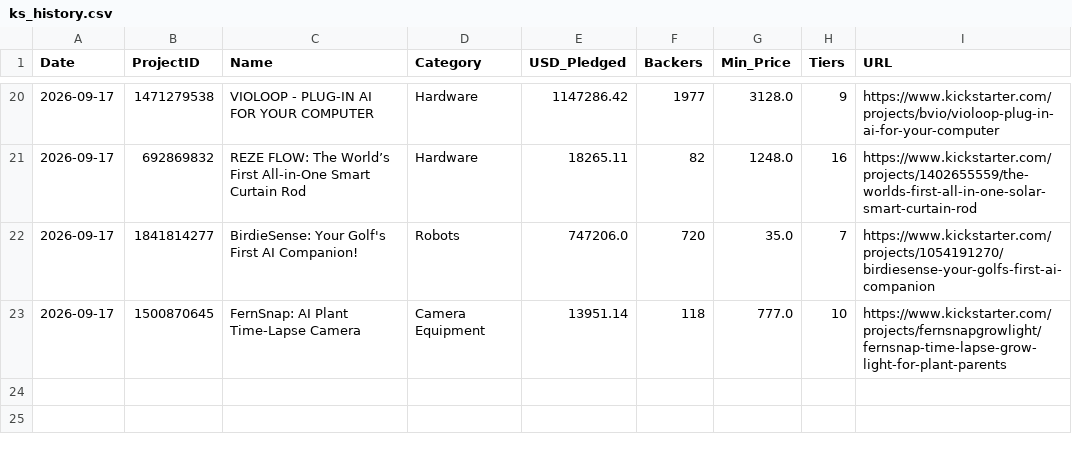
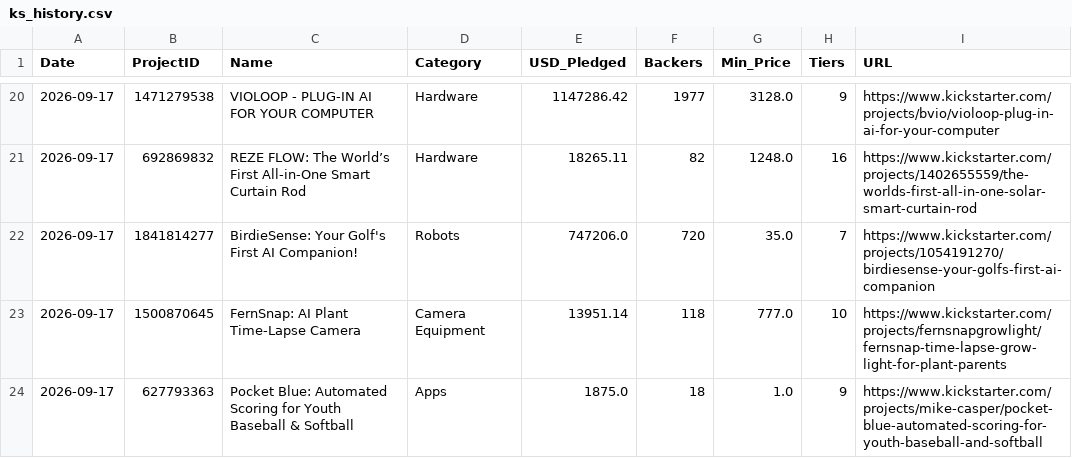
Before and after one commit to apexhuang-zizi/News-Financial_Tracking, a CSV file: ks_history.csv, drawn as a sheet; only a part is shown, gaps mark what is left out; the diff names each change by its address in the sheet, - before the commit and + after, or states it on an @@ line.

Commit message:
Auto-update crowdfunding board: 2026-09-17 (42 tiers)

```diff
--- a/ks_history.csv
+++ b/ks_history.csv
+row 24: 2026-09-17 | 627793363 | Pocket Blue: Automated Scoring for Youth Baseball & Softball | Apps | 1875.0 | 18 | 1.0 | 9 | https://www.kickstarter.com/projects/mike-casper/pocket-blue-automated-scoring-for-youth-baseball-and-softball
```
Also changed, not shown: 2 other files.
